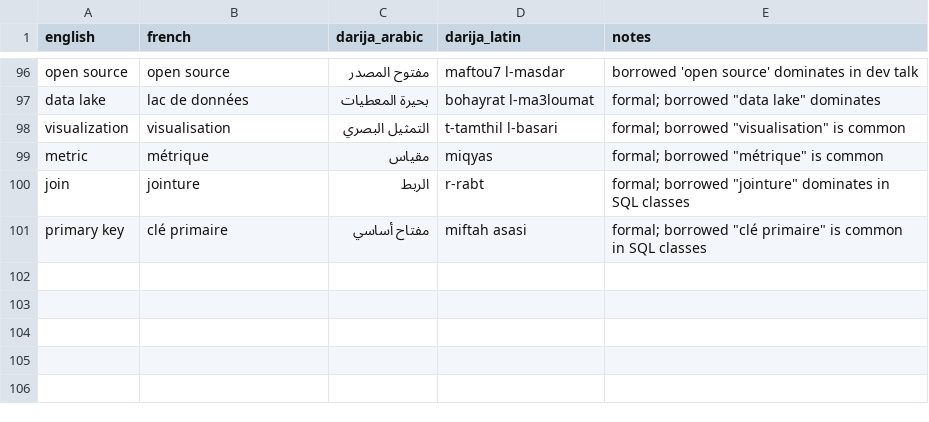
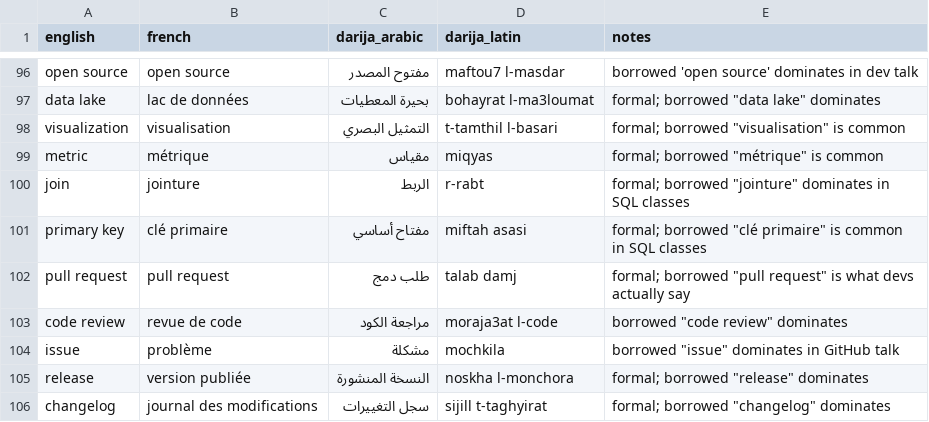
Before and after one commit to taha-b0t/darija-tech-glossary, a CSV file: glossary.csv, drawn as a sheet; only a part is shown, gaps mark what is left out.

Commit message:
feat(glossary): add 5 collaboration terms (pull request, code review, issue, release, changelog)

```diff
--- a/glossary.csv
+++ b/glossary.csv
@@ -101 +101,6 @@ join,jointure,الربط,r-rabt,formal; borrowed "jointure" dominates in SQL cla
 primary key,clé primaire,مفتاح أساسي,miftah asasi,formal; borrowed "clé primaire" is common in SQL classes
+pull request,pull request,طلب دمج,talab damj,formal; borrowed "pull request" is what devs actually say
+code review,revue de code,مراجعة الكود,moraja3at l-code,borrowed "code review" dominates
+issue,problème,مشكلة,mochkila,borrowed "issue" dominates in GitHub talk
+release,version publiée,النسخة المنشورة,noskha l-monchora,formal; borrowed "release" dominates
+changelog,journal des modifications,سجل التغييرات,sijill t-taghyirat,formal; borrowed "changelog" dominates
```
